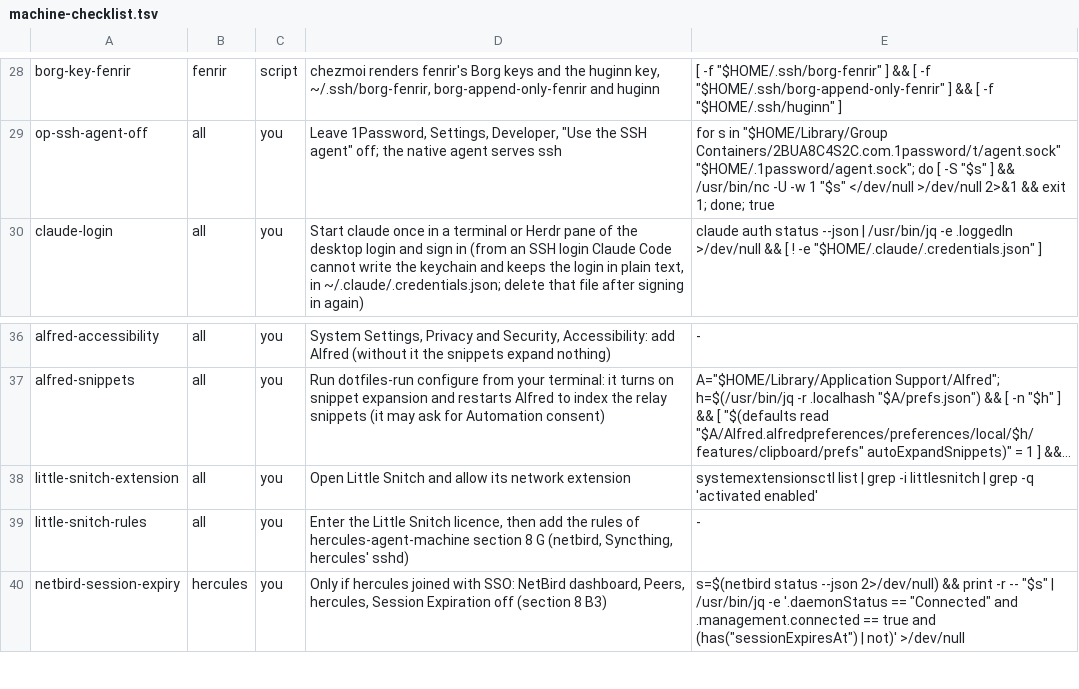
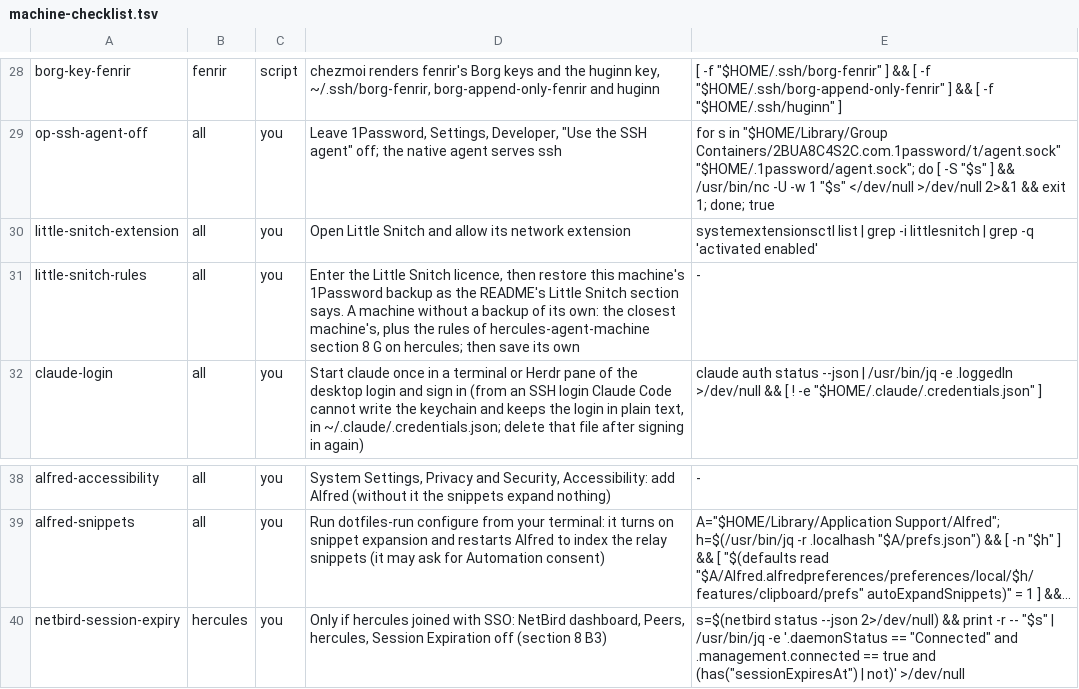
Before and after one commit to michaelrigart/dotfiles, a TSV file: .scripts/machine-checklist.tsv, drawn as a sheet; only a part is shown, gaps mark what is left out; long unchanged cells end in …; removed rows and columns are numbered as before the commit, all else as after; the diff names each change by its address in the sheet, - before the commit and + after, or states it on an @@ line.

Commit message:
Restore Little Snitch rules from 1Password before the first login

```diff
--- a/.scripts/machine-checklist.tsv
+++ b/.scripts/machine-checklist.tsv
@@ row 38 moved to row 30: little-snitch-extension @@
+row 31: little-snitch-rules | all | you | Enter the Little Snitch licence, then restore this machine's 1Password backup as the README's Little Snitch section says. A machine without a backup of its own: the closest machine's, plus the rules of hercules-agent-machine section 8 G on hercules; then save its own | -
-row 39: little-snitch-rules | all | you | Enter the Little Snitch licence, then add the rules of hercules-agent-machine section 8 G (netbird, Syncthing, hercules' sshd) | -
```
Also changed, not shown: 1 other file.
